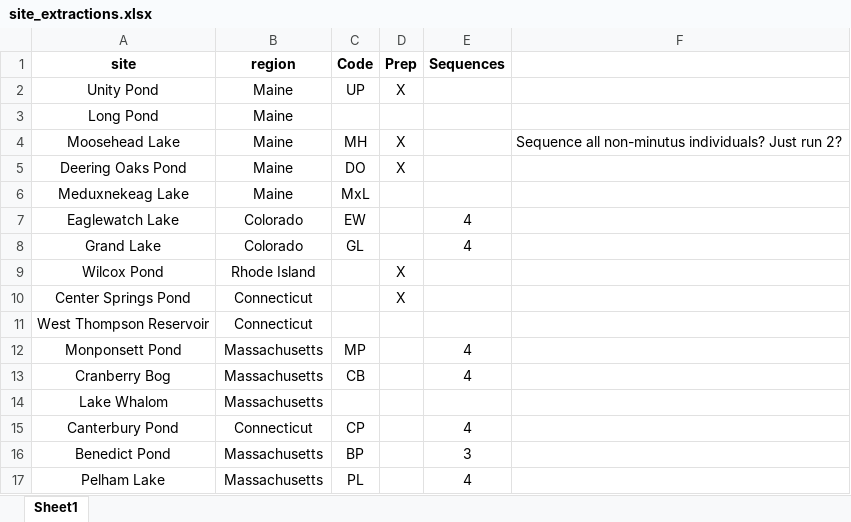
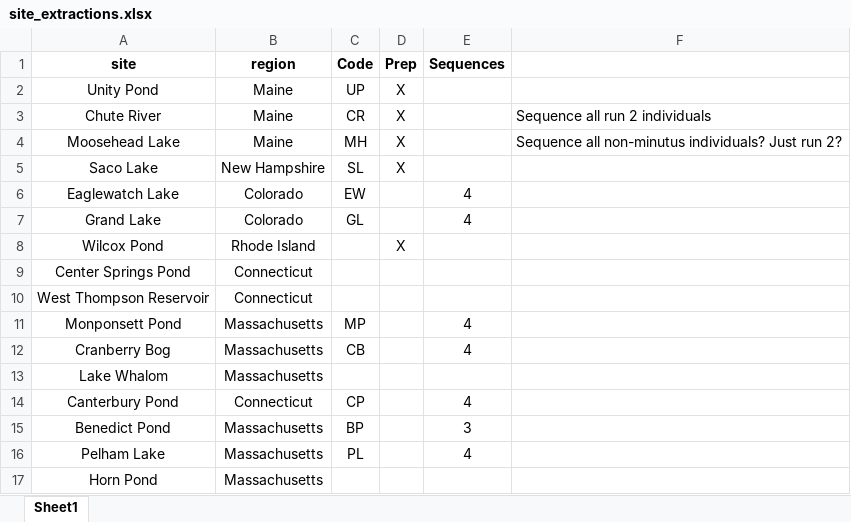
Before and after one commit to ZoopEcoEvo/diapt_ctmax_survey, an Excel workbook: Raw_data/site_extractions.xlsx, sheet Sheet1, drawn as a sheet; only a part is shown; the shorter side is filled out with more unchanged rows; values as stored, in another font and other column widths than the file's, no borders; removed rows and columns are numbered as before the commit, all else as after; the diff names each change by its address in the sheet, - before the commit and + after, or states it on an @@ line.

Commit message:
New experimental data

```diff
--- a/Raw_data/site_extractions.xlsx (sheet Sheet1)
+++ b/Raw_data/site_extractions.xlsx (sheet Sheet1)
-row 3: Long Pond | Maine
+row 3: Chute River | Maine | CR | X |  | Sequence all run 2 individuals
-row 5: Deering Oaks Pond | Maine | DO | X
-row 6: Meduxnekeag Lake | Maine | MxL
+row 5: Saco Lake | New Hampshire | SL | X
-D9 (Prep): X
+D9 (Prep): (empty)
```
Also changed, not shown: Raw_data/site_list.xlsx, 33 other files.
